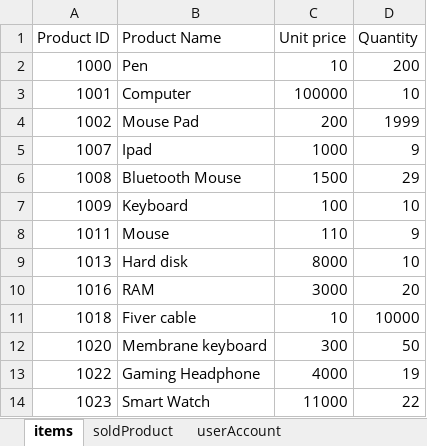
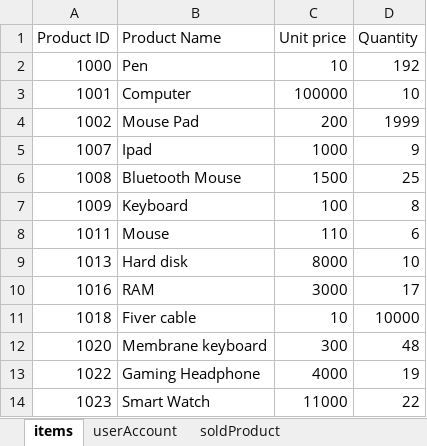
Before and after one commit to Barkatopu1345/Online-shopping-system, an Excel workbook: shopingFile.xlsx, sheet items, drawn as a sheet; values as stored, in another font and other column widths than the file's, no borders; the diff names each change by its address in the sheet, - before the commit and + after, or states it on an @@ line.

```diff
--- a/shopingFile.xlsx (sheet items)
+++ b/shopingFile.xlsx (sheet items)
@@ sheet tab order changed: items | userAccount | soldProduct @@
-D2 (Quantity): 200
+D2 (Quantity): 192
-D6 (Quantity): 29
+D6 (Quantity): 25
-D7 (Quantity): 10
+D7 (Quantity): 8
-D8 (Quantity): 9
+D8 (Quantity): 6
-D10 (Quantity): 20
+D10 (Quantity): 17
-D12 (Quantity): 50
+D12 (Quantity): 48
```
Also changed, not shown: sheet soldProduct, 2 other files.
